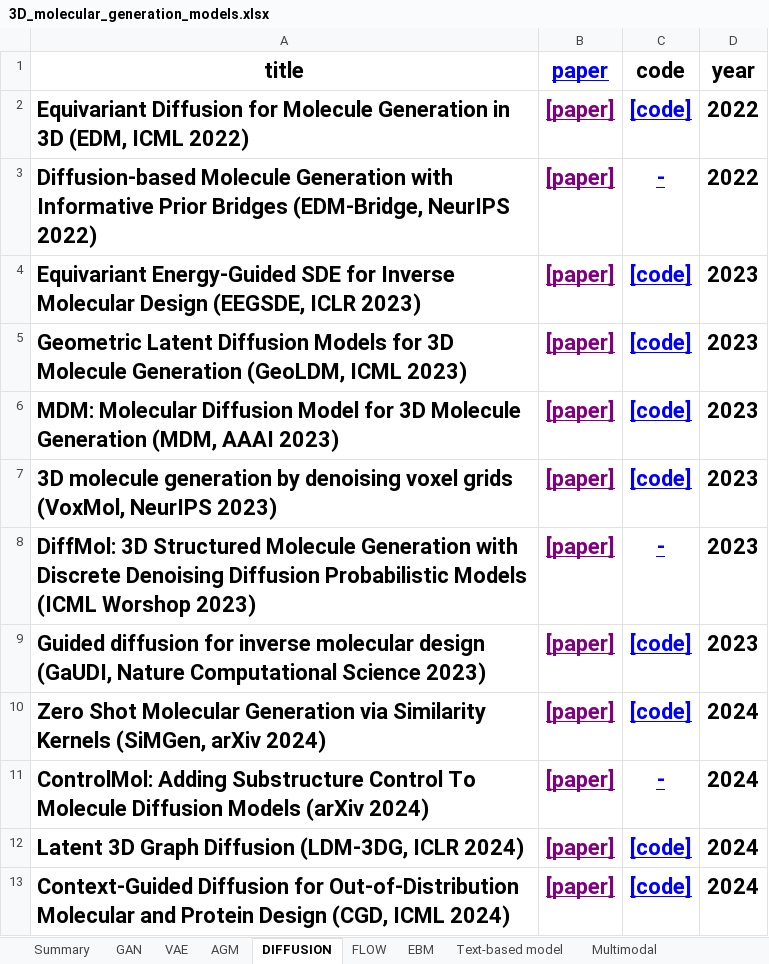
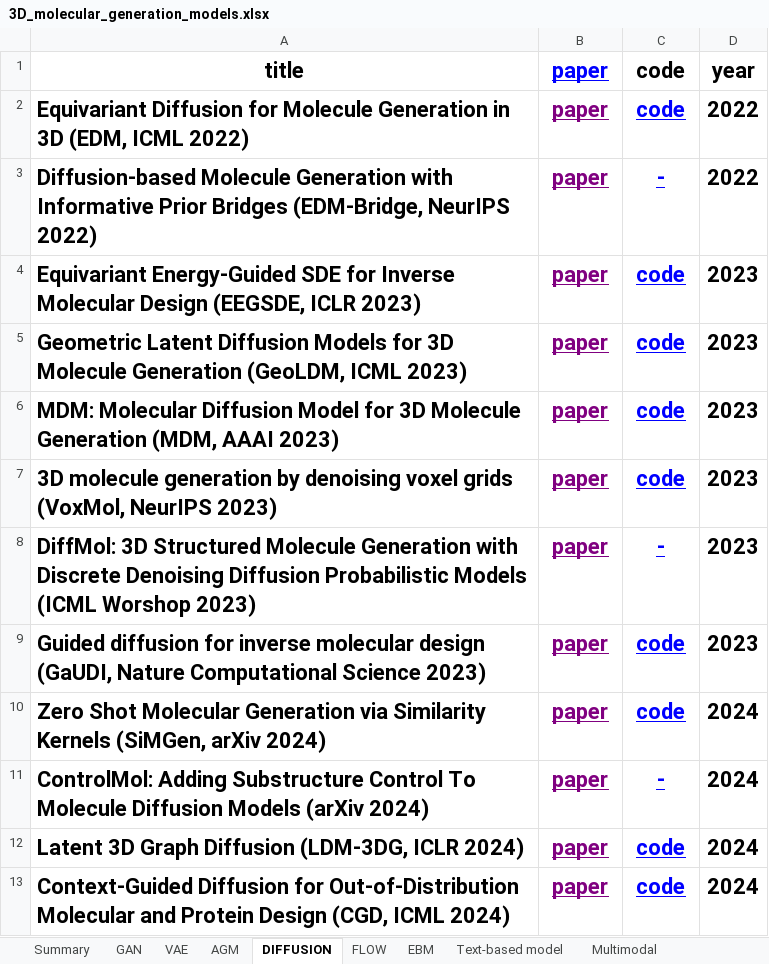
Before and after one commit to plh1234-syn/3D-molecular-generation-models-review, an Excel workbook: 3D_molecular_generation_models.xlsx, sheet DIFFUSION, drawn as a sheet; only a part is shown; values as stored, in another font and other column widths than the file's, no borders; the diff covers the shown part only; the diff names each change by its address in the sheet, - before the commit and + after, or states it on an @@ line.

Commit message:
Extract linked model catalogue and reconcile dataset links
Move expanded tables to MODEL_CATALOGUE.md, add clickable paper/code links, document the 235 Summary records and overlapping category counts, and synchronize corrected hyperlinks in the XLSX while preserving its records and formatting.

```diff
--- a/3D_molecular_generation_models.xlsx (sheet DIFFUSION)
+++ b/3D_molecular_generation_models.xlsx (sheet DIFFUSION)
-B2:B13: [paper]
+B2:B13: paper
-C2: [code]
+C2: code
-C4:C7: [code]
+C4:C7: code
-C9:C10: [code]
+C9:C10: code
-C12:C13: [code]
+C12:C13: code
```
Also changed, not shown: 19 edited cells elsewhere in this sheet, sheet Summary, sheet Materials Generation, sheet multiple framework, sheet FLOW, sheet Multi-objective optimization, sheet AGM, 4 more sheets, 2 other files.
